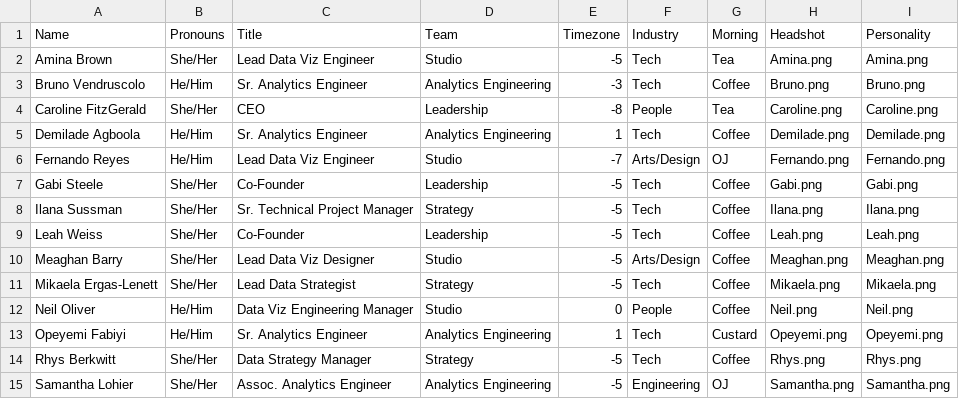
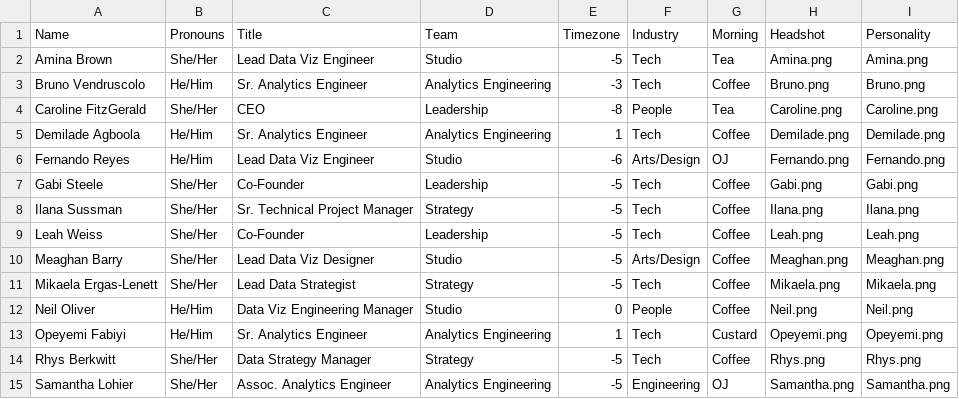
Before and after one commit to datacult/website-team-visual, a CSV file: team-viz.csv, drawn as a sheet.

Commit message:
update data

```diff
--- a/team-viz.csv
+++ b/team-viz.csv
@@ -5,3 +5,3 @@ Caroline FitzGerald,She/Her,CEO,Leadership,-8,People,Tea,Caroline.png,Caroline.p
 Demilade Agboola,He/Him,Sr. Analytics Engineer,Analytics Engineering,1,Tech,Coffee,Demilade.png,Demilade.png
-Fernando Reyes,He/Him,Lead Data Viz Engineer,Studio,-7,Arts/Design,OJ,Fernando.png,Fernando.png
+Fernando Reyes,He/Him,Lead Data Viz Engineer,Studio,-6,Arts/Design,OJ,Fernando.png,Fernando.png
 Gabi Steele,She/Her,Co-Founder,Leadership,-5,Tech,Coffee,Gabi.png,Gabi.png
```
